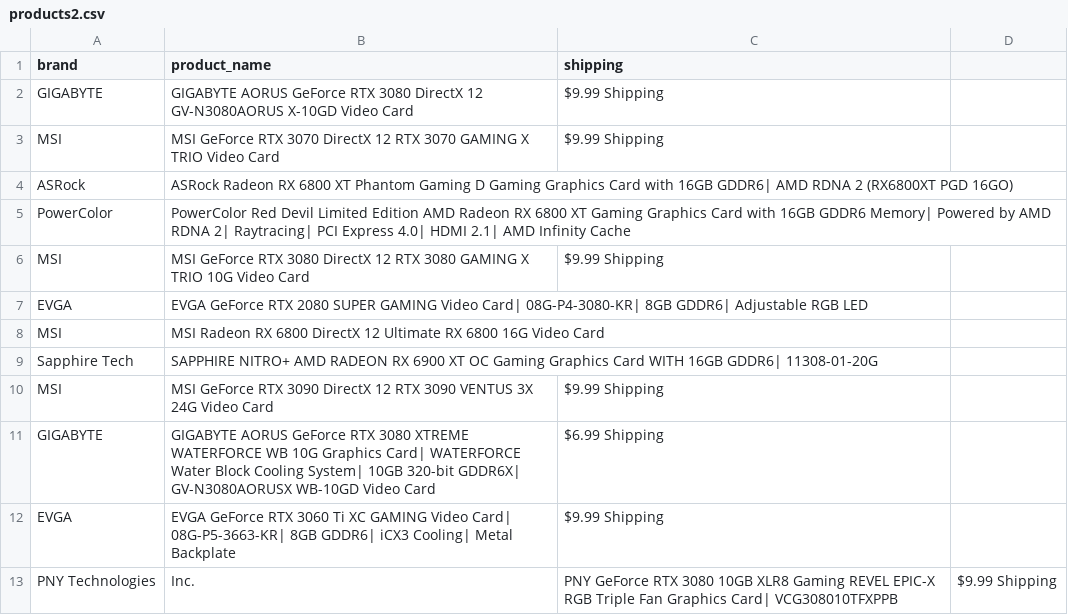
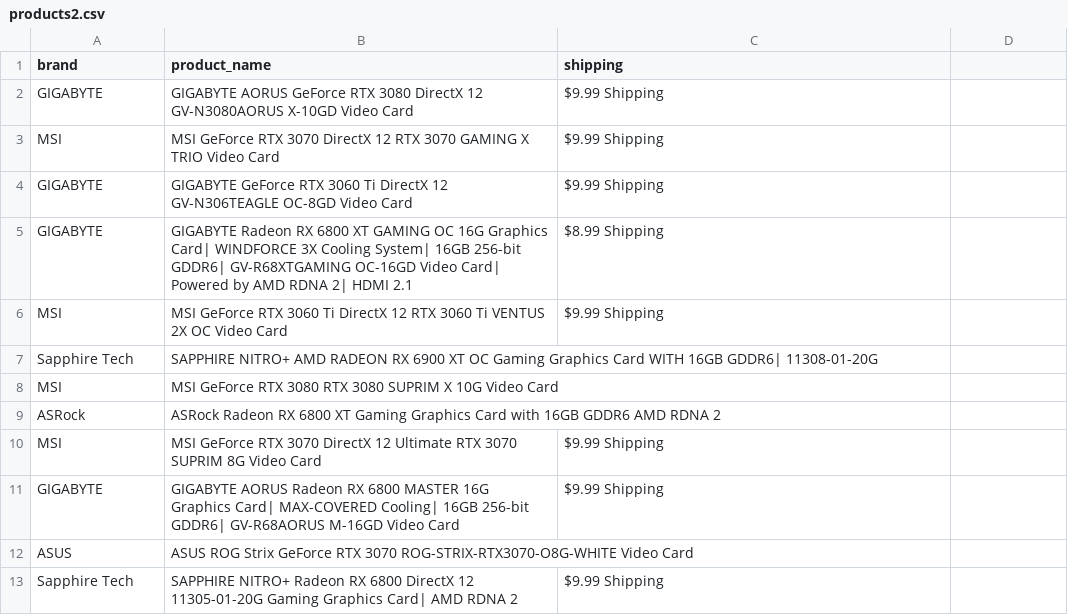
Before and after one commit to edwsqa/Crawler, a CSV file: files/products2.csv, drawn as a sheet.

```diff
--- a/files/products2.csv
+++ b/files/products2.csv
@@ -3,11 +3,11 @@ GIGABYTE,GIGABYTE AORUS GeForce RTX 3080 DirectX 12 GV-N3080AORUS X-10GD Video C
 MSI,MSI GeForce RTX 3070 DirectX 12 RTX 3070 GAMING X TRIO Video Card,$9.99 Shipping
-ASRock,ASRock Radeon RX 6800 XT Phantom Gaming D Gaming Graphics Card with 16GB GDDR6| AMD RDNA 2 (RX6800XT PGD 16GO),
-PowerColor,PowerColor Red Devil Limited Edition AMD Radeon RX 6800 XT Gaming Graphics Card with 16GB GDDR6 Memory| Powered by AMD RDNA 2| Raytracing| PCI Express 4.0| HDMI 2.1| AMD Infinity Cache,
-MSI,MSI GeForce RTX 3080 DirectX 12 RTX 3080 GAMING X TRIO 10G Video Card,$9.99 Shipping
-EVGA,EVGA GeForce RTX 2080 SUPER GAMING Video Card| 08G-P4-3080-KR| 8GB GDDR6| Adjustable RGB LED,
-MSI,MSI Radeon RX 6800 DirectX 12 Ultimate RX 6800 16G Video Card,
+GIGABYTE,GIGABYTE GeForce RTX 3060 Ti DirectX 12 GV-N306TEAGLE OC-8GD Video Card,$9.99 Shipping
+GIGABYTE,GIGABYTE Radeon RX 6800 XT GAMING OC 16G Graphics Card| WINDFORCE 3X Cooling System| 16GB 256-bit GDDR6| GV-R68XTGAMING OC-16GD Video Card| Powered by AMD RDNA 2| HDMI 2.1,$8.99 Shipping
+MSI,MSI GeForce RTX 3060 Ti DirectX 12 RTX 3060 Ti VENTUS 2X OC Video Card,$9.99 Shipping
 Sapphire Tech,SAPPHIRE NITRO+ AMD RADEON RX 6900 XT OC Gaming Graphics Card WITH 16GB GDDR6| 11308-01-20G,
-MSI,MSI GeForce RTX 3090 DirectX 12 RTX 3090 VENTUS 3X 24G Video Card,$9.99 Shipping
-GIGABYTE,GIGABYTE AORUS GeForce RTX 3080 XTREME WATERFORCE WB 10G Graphics Card| WATERFORCE Water Block Cooling System| 10GB 320-bit GDDR6X| GV-N3080AORUSX WB-10GD Video Card,$6.99 Shipping
-EVGA,EVGA GeForce RTX 3060 Ti XC GAMING Video Card| 08G-P5-3663-KR| 8GB GDDR6| iCX3 Cooling| Metal Backplate,$9.99 Shipping
-PNY Technologies, Inc.,PNY GeForce RTX 3080 10GB XLR8 Gaming REVEL EPIC-X RGB Triple Fan Graphics Card| VCG308010TFXPPB,$9.99 Shipping
+MSI,MSI GeForce RTX 3080 RTX 3080 SUPRIM X 10G Video Card,
+ASRock,ASRock Radeon RX 6800 XT Gaming Graphics Card with 16GB GDDR6 AMD RDNA 2,
+MSI,MSI GeForce RTX 3070 DirectX 12 Ultimate RTX 3070 SUPRIM 8G Video Card,$9.99 Shipping
+GIGABYTE,GIGABYTE AORUS Radeon RX 6800 MASTER 16G Graphics Card| MAX-COVERED Cooling| 16GB 256-bit GDDR6| GV-R68AORUS M-16GD Video Card,$9.99 Shipping
+ASUS,ASUS ROG Strix GeForce RTX 3070 ROG-STRIX-RTX3070-O8G-WHITE Video Card,
+Sapphire Tech,SAPPHIRE NITRO+ Radeon RX 6800 DirectX 12 11305-01-20G Gaming Graphics Card| AMD RDNA 2,$9.99 Shipping
```
Also changed, not shown: 1 other file.
